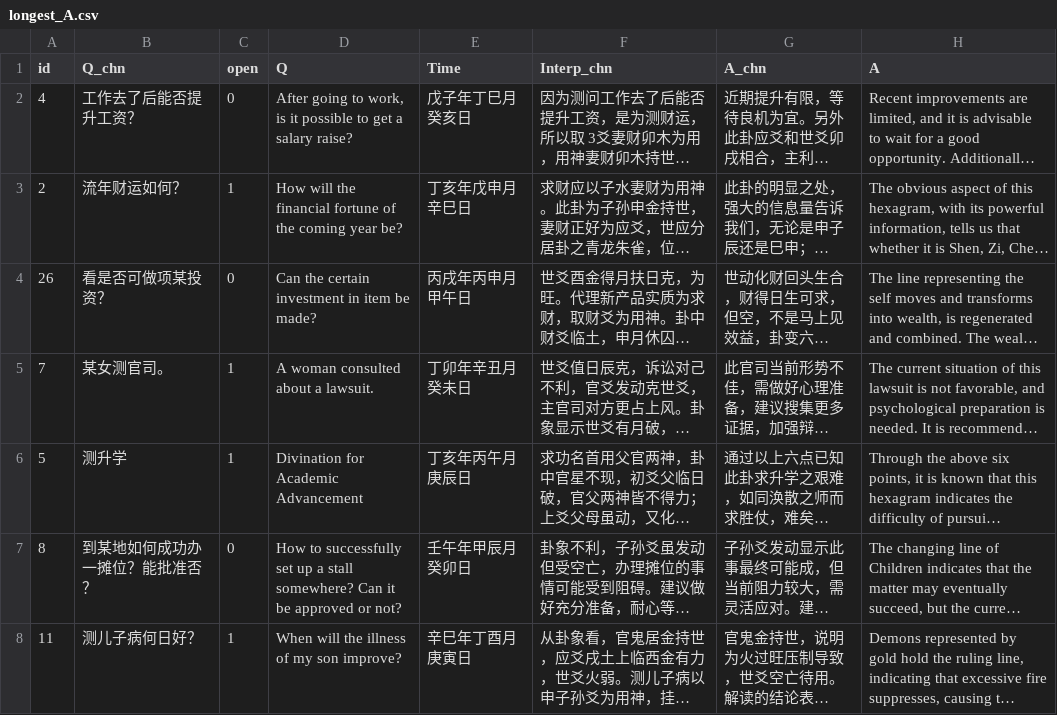
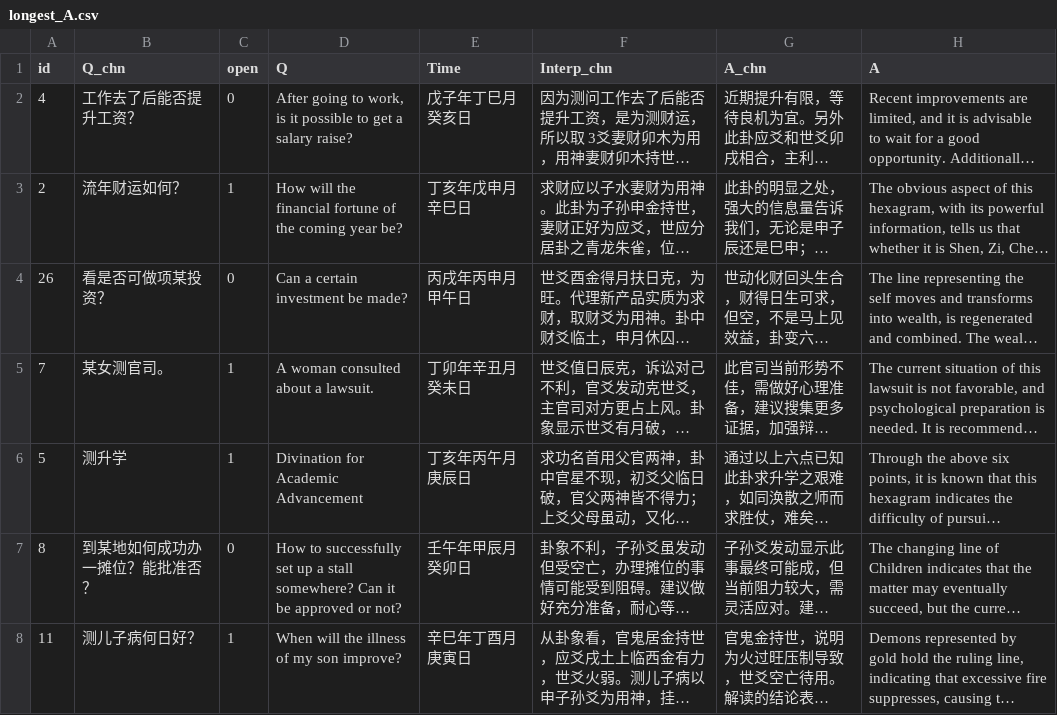
Before and after one commit to ece1786-2024/AIChing, a CSV file: data/longest_A.csv, drawn as a sheet; only a part is shown; long unchanged cells end in …; the diff covers the shown part only; the diff names each change by its address in the sheet, - before the commit and + after, or states it on an @@ line.

```diff
--- a/data/longest_A.csv
+++ b/data/longest_A.csv
-D4 (Q): Can the certain investment in item be made?
+D4 (Q): Can a certain investment be made?
```
Also changed, not shown: 1 edited cell elsewhere in this file, 15 other files.
